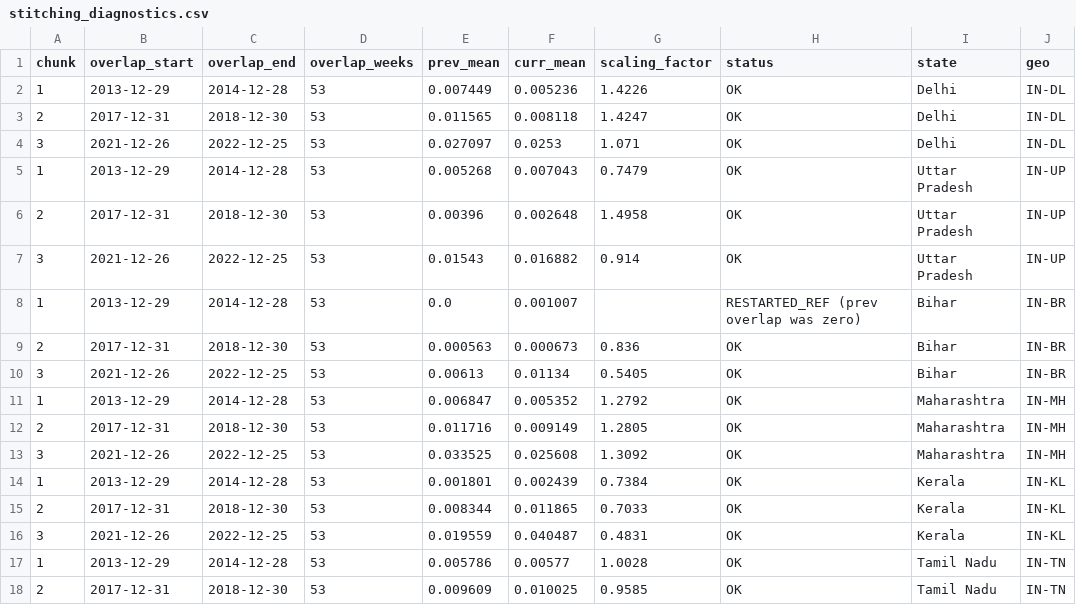
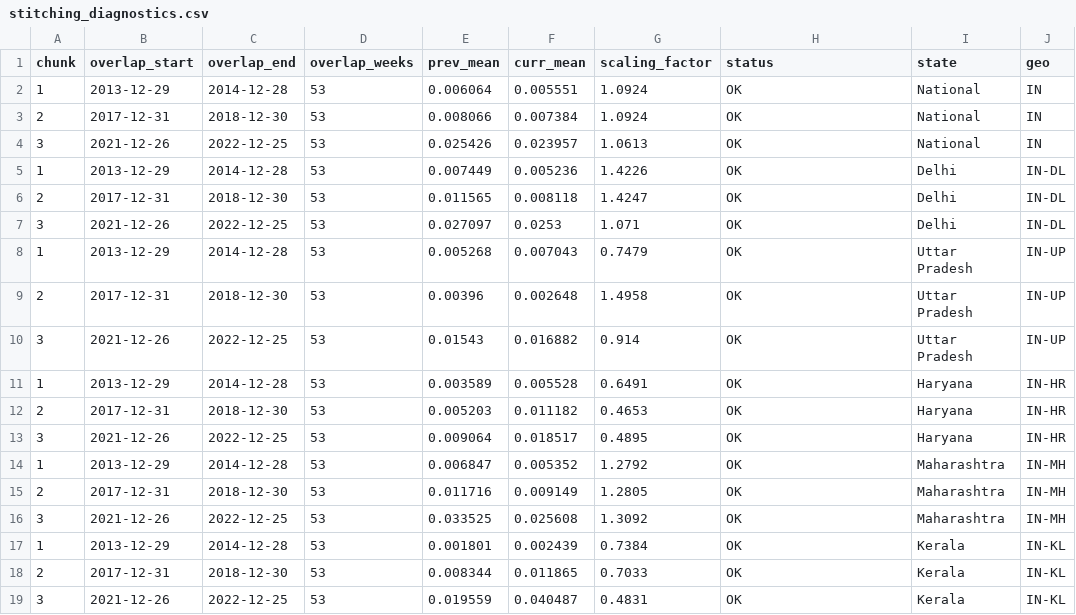
Before and after one commit to rajrajjarjar/Delhi-Asthma-Infodemiology, a CSV file: Data/processed/gtrends/stitching_diagnostics.csv, drawn as a sheet; only a part is shown; the shorter side is filled out with more unchanged rows.

Commit message:
pulled all the google trends data for states:- haryanaa,delhi,U.P,kerela,maharashtra and Pan India google trends data moving on to phase 3 that is spearman correlation

```diff
--- a/Data/processed/gtrends/stitching_diagnostics.csv
+++ b/Data/processed/gtrends/stitching_diagnostics.csv
@@ -1,2 +1,5 @@
 chunk,overlap_start,overlap_end,overlap_weeks,prev_mean,curr_mean,scaling_factor,status,state,geo
+1,2013-12-29,2014-12-28,53,0.006064,0.005551,1.0924,OK,National,IN
+2,2017-12-31,2018-12-30,53,0.008066,0.007384,1.0924,OK,National,IN
+3,2021-12-26,2022-12-25,53,0.025426,0.023957,1.0613,OK,National,IN
 1,2013-12-29,2014-12-28,53,0.007449,0.005236,1.4226,OK,Delhi,IN-DL
@@ -7,5 +10,5 @@ chunk,overlap_start,overlap_end,overlap_weeks,prev_mean,curr_mean,scaling_factor
 3,2021-12-26,2022-12-25,53,0.01543,0.016882,0.914,OK,Uttar Pradesh,IN-UP
-1,2013-12-29,2014-12-28,53,0.0,0.001007,,RESTARTED_REF (prev overlap was zero),Bihar,IN-BR
-2,2017-12-31,2018-12-30,53,0.000563,0.000673,0.836,OK,Bihar,IN-BR
-3,2021-12-26,2022-12-25,53,0.00613,0.01134,0.5405,OK,Bihar,IN-BR
+1,2013-12-29,2014-12-28,53,0.003589,0.005528,0.6491,OK,Haryana,IN-HR
+2,2017-12-31,2018-12-30,53,0.005203,0.011182,0.4653,OK,Haryana,IN-HR
+3,2021-12-26,2022-12-25,53,0.009064,0.018517,0.4895,OK,Haryana,IN-HR
 1,2013-12-29,2014-12-28,53,0.006847,0.005352,1.2792,OK,Maharashtra,IN-MH
```
Also changed, not shown: 13 other files.
